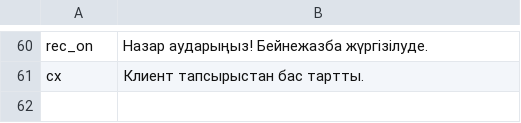
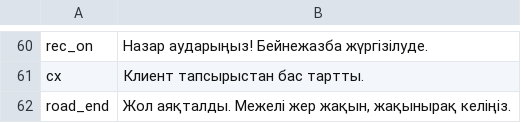
Before and after one commit to aliba210890-del/newtv-releases, a TSV file: jolda-voice/kk.tsv, drawn as a sheet; only a part is shown, gaps mark what is left out; the diff names each change by its address in the sheet, - before the commit and + after, or states it on an @@ line.

```diff
--- a/jolda-voice/kk.tsv
+++ b/jolda-voice/kk.tsv
+row 62: road_end | Жол аяқталды. Межелі жер жақын, жақынырақ келіңіз.
```
Also changed, not shown: jolda-voice/en.tsv, 1 other file.
